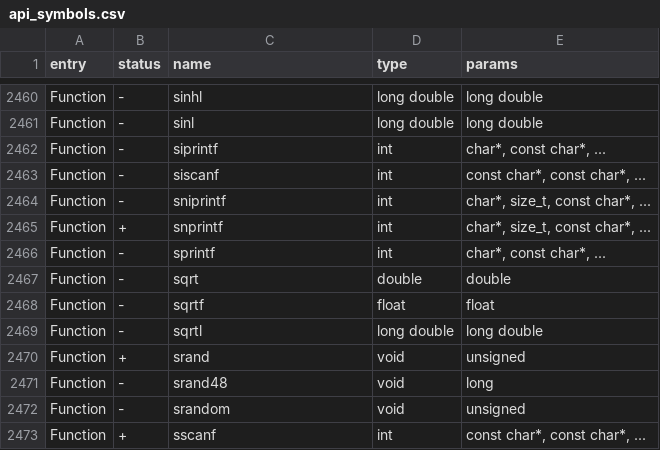
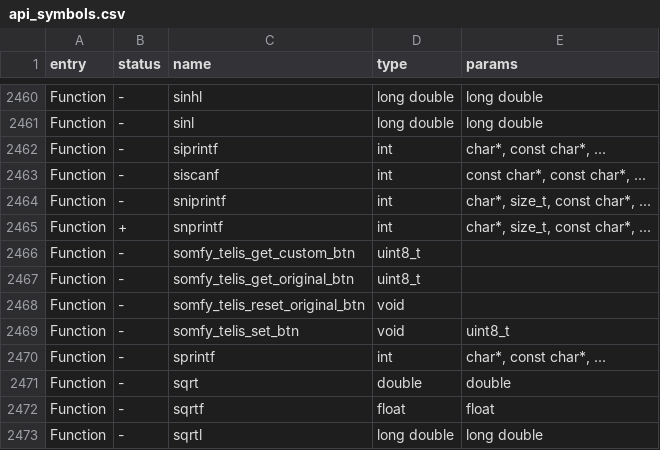
Before and after one commit to KuriGohan-Kamehameha/nXtreme-Firmware, a CSV file: firmware/targets/f7/api_symbols.csv, drawn as a sheet; only a part is shown, gaps mark what is left out; the shorter side is filled out with more unchanged rows; the diff names each change by its address in the sheet, - before the commit and + after, or states it on an @@ line.

Commit message:
Somfy Telis - Custom buttons + Prog mode

```diff
--- a/firmware/targets/f7/api_symbols.csv
+++ b/firmware/targets/f7/api_symbols.csv
+row 2466: Function | - | somfy_telis_get_custom_btn | uint8_t
+row 2467: Function | - | somfy_telis_get_original_btn | uint8_t
+row 2468: Function | - | somfy_telis_reset_original_btn | void
+row 2469: Function | - | somfy_telis_set_btn | void | uint8_t
```
Also changed, not shown: 9 other files.
